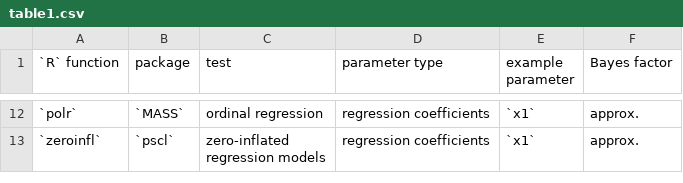
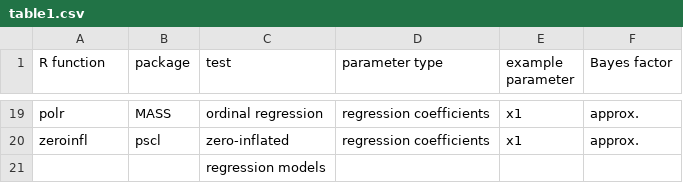
Before and after one commit to cjvanlissa/BFpack_paper, a CSV file: table1.csv, drawn as a sheet; only a part is shown, gaps mark what is left out; addresses are those after the commit; ↵ is a line break in a cell; the diff covers the shown part only; the diff names each change by its address in the sheet, - before the commit and + after, or states it on an @@ line.

```diff
--- a/table1.csv
+++ b/table1.csv
-A1: `R` function
+A1: R function
-A19 (R function): `polr`
+A19 (R function): polr
-B19 (package): `MASS`
+B19 (package): MASS
-E19:E20 (example parameter): `x1`
+E19:E20 (example parameter): x1
-A20 (R function): `zeroinfl`
+A20 (R function): zeroinfl
-B20 (package): `pscl`
+B20 (package): pscl
-C20 (test): zero-inflated ↵ regression models
+C20 (test): zero-inflated
+row 21:  |  | regression models
```
Also changed, not shown: 11 added rows, 4 removed rows and 19 edited cells elsewhere in this file, table2.csv, 2 other files.
